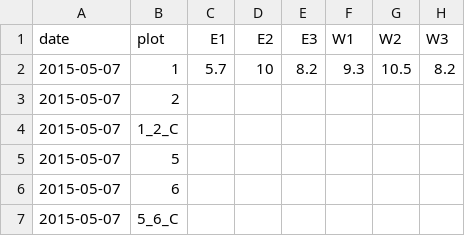
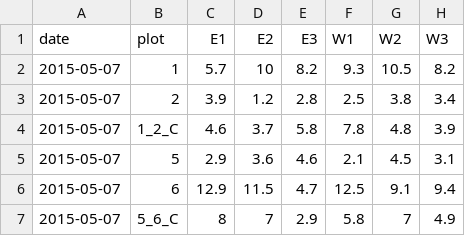
Before and after one commit to pbadler/ExperimentTests, a CSV file: data/soil_moist_data/spot_measurements/2015-05-07_spot_measurements.csv, drawn as a sheet; only a part is shown; the diff covers the shown part only.

```diff
--- a/data/soil_moist_data/spot_measurements/2015-05-07_spot_measurements.csv
+++ b/data/soil_moist_data/spot_measurements/2015-05-07_spot_measurements.csv
@@ -2,6 +2,6 @@ date,plot,E1,E2,E3,W1,W2,W3
 2015-05-07,1,5.7,10,8.2,9.3,10.5,8.2
-2015-05-07,2,,,,,,
-2015-05-07,1_2_C,,,,,,
-2015-05-07,5,,,,,,
-2015-05-07,6,,,,,,
-2015-05-07,5_6_C,,,,,,
+2015-05-07,2,3.9,1.2,2.8,2.5,3.8,3.4
+2015-05-07,1_2_C,4.6,3.7,5.8,7.8,4.8,3.9
+2015-05-07,5,2.9,3.6,4.6,2.1,4.5,3.1
+2015-05-07,6,12.9,11.5,4.7,12.5,9.1,9.4
+2015-05-07,5_6_C,8,7,2.9,5.8,7,4.9
```
Also changed, not shown: 3 added rows and 90 edited cells elsewhere in this file, data/soil_moist_data/gravimetric_samples/exclosure_soil_samples.csv, data/soil_moist_data/spot_measurements/2015-05-07_soil_probe_calibration.csv, 3 other files.
